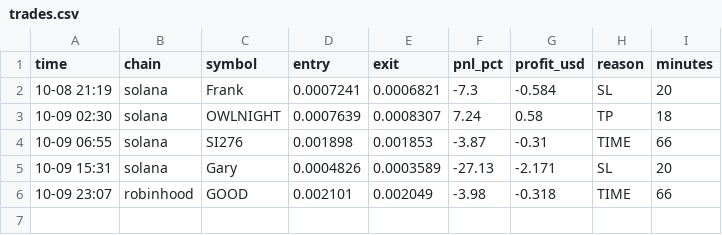
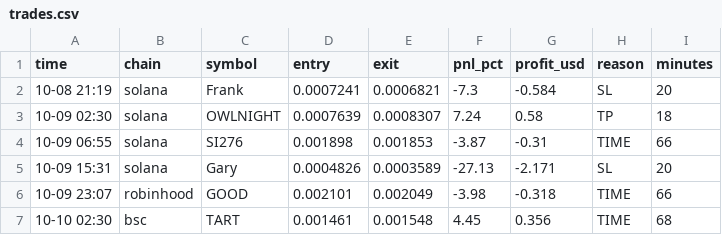
Before and after one commit to Ehsan2893/paperbot, a CSV file: trades.csv, drawn as a sheet.

```diff
--- a/trades.csv
+++ b/trades.csv
@@ -6 +6,2 @@ time,chain,symbol,entry,exit,pnl_pct,profit_usd,reason,minutes
 10-09 23:07,robinhood,GOOD,0.002101,0.002049,-3.98,-0.318,TIME,66
+10-10 02:30,bsc,TART,0.001461,0.001548,4.45,0.356,TIME,68
```
Also changed, not shown: 1 other file.
